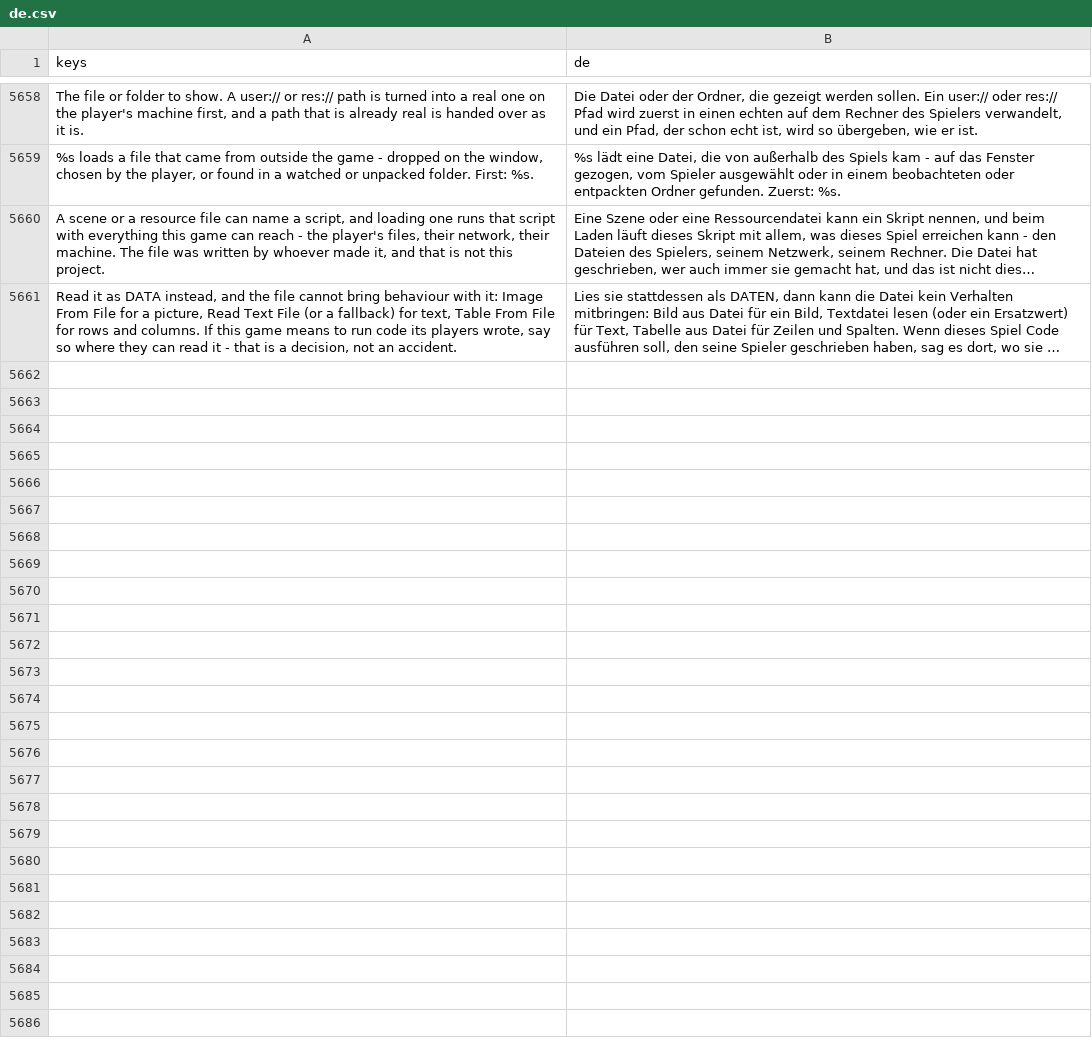
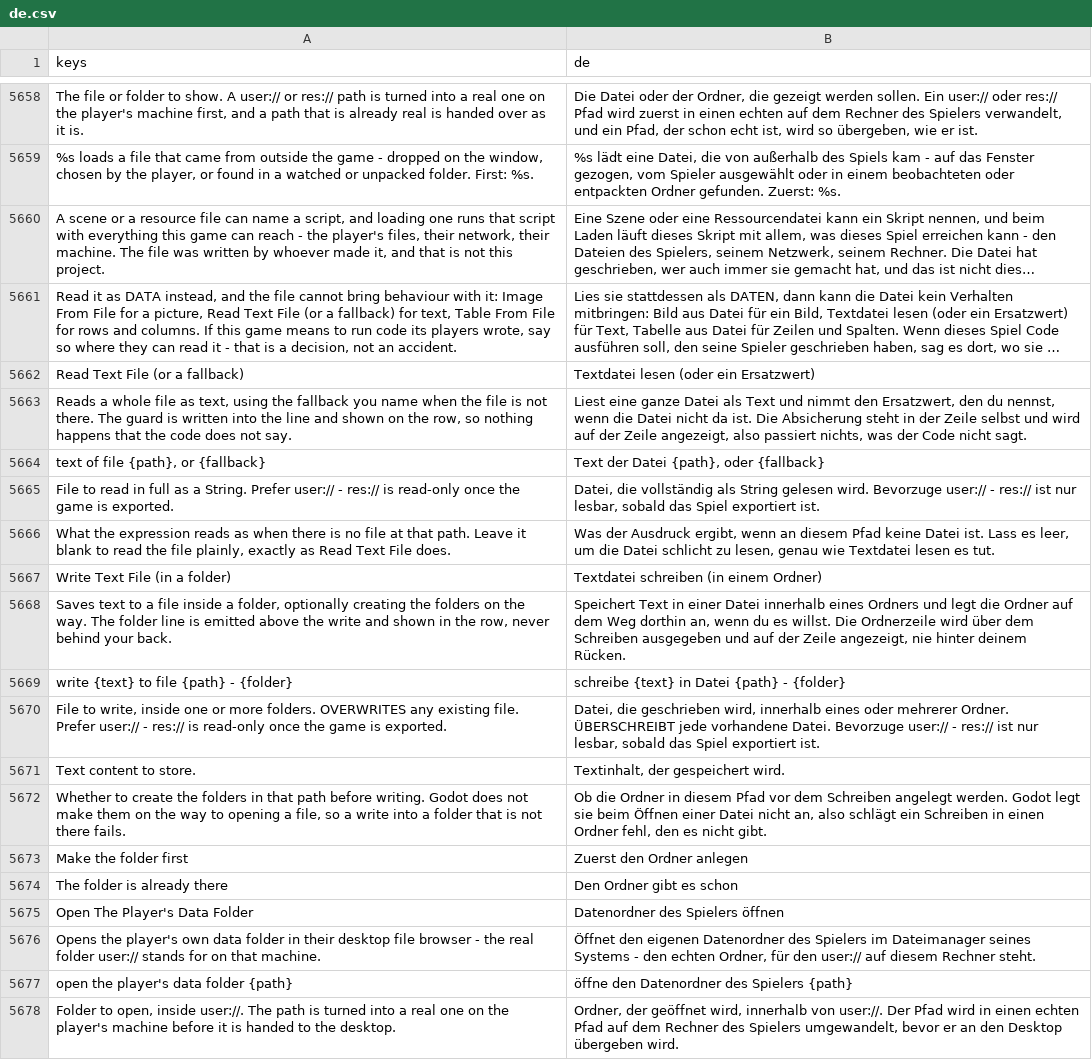
Before and after one commit to SalmanShhh/Godot-EventSheet-Visual-Scripting, a CSV file: addons/eventsheet/translations/de.csv, drawn as a sheet; only a part is shown, gaps mark what is left out; long unchanged cells end in …; the diff names each change by its address in the sheet, - before the commit and + after, or states it on an @@ line.

```diff
--- a/addons/eventsheet/translations/de.csv
+++ b/addons/eventsheet/translations/de.csv
+row 5662: Read Text File (or a fallback) | Textdatei lesen (oder ein Ersatzwert)
+row 5663: Reads a whole file as text, using the fallback you name when the file is not there. The guard is written into the line and shown on the row, so nothing happens that the code does not say. | Liest eine ganze Datei als Text und nimmt den Ersatzwert, den du nennst, wenn die Datei nicht da ist. Die Absicherung steht in der Zeile selbst und wird auf der Zeile angezeigt, also passiert nichts, was der Code nicht sagt.
+row 5664: text of file {path}, or {fallback} | Text der Datei {path}, oder {fallback}
+row 5665: File to read in full as a String. Prefer user:// - res:// is read-only once the game is exported. | Datei, die vollständig als String gelesen wird. Bevorzuge user:// - res:// ist nur lesbar, sobald das Spiel exportiert ist.
+row 5666: What the expression reads as when there is no file at that path. Leave it blank to read the file plainly, exactly as Read Text File does. | Was der Ausdruck ergibt, wenn an diesem Pfad keine Datei ist. Lass es leer, um die Datei schlicht zu lesen, genau wie Textdatei lesen es tut.
+row 5667: Write Text File (in a folder) | Textdatei schreiben (in einem Ordner)
+row 5668: Saves text to a file inside a folder, optionally creating the folders on the way. The folder line is emitted above the write and shown in the row, never behind your back. | Speichert Text in einer Datei innerhalb eines Ordners und legt die Ordner auf dem Weg dorthin an, wenn du es willst. Die Ordnerzeile wird über dem Schreiben ausgegeben und auf der Zeile angezeigt, nie hinter deinem Rücken.
+row 5669: write {text} to file {path} - {folder} | schreibe {text} in Datei {path} - {folder}
+row 5670: File to write, inside one or more folders. OVERWRITES any existing file. Prefer user:// - res:// is read-only once the game is exported. | Datei, die geschrieben wird, innerhalb eines oder mehrerer Ordner. ÜBERSCHREIBT jede vorhandene Datei. Bevorzuge user:// - res:// ist nur lesbar, sobald das Spiel exportiert ist.
+row 5671: Text content to store. | Textinhalt, der gespeichert wird.
+row 5672: Whether to create the folders in that path before writing. Godot does not make them on the way to opening a file, so a write into a folder that is not there fails. | Ob die Ordner in diesem Pfad vor dem Schreiben angelegt werden. Godot legt sie beim Öffnen einer Datei nicht an, also schlägt ein Schreiben in einen Ordner fehl, den es nicht gibt.
+row 5673: Make the folder first | Zuerst den Ordner anlegen
+row 5674: The folder is already there | Den Ordner gibt es schon
+row 5675: Open The Player's Data Folder | Datenordner des Spielers öffnen
+row 5676: Opens the player's own data folder in their desktop file browser - the real folder user:// stands for on that machine. | Öffnet den eigenen Datenordner des Spielers im Dateimanager seines Systems - den echten Ordner, für den user:// auf diesem Rechner steht.
+row 5677: open the player's data folder {path} | öffne den Datenordner des Spielers {path}
+row 5678: Folder to open, inside user://. The path is turned into a real one on the player's machine before it is handed to the desktop. | Ordner, der geöffnet wird, innerhalb von user://. Der Pfad wird in einen echten Pfad auf dem Rechner des Spielers umgewandelt, bevor er an den Desktop übergeben wird.
```
Also changed, not shown: addons/eventsheet/translations/es.csv, addons/eventsheet/translations/fr.csv, 8 other files.
